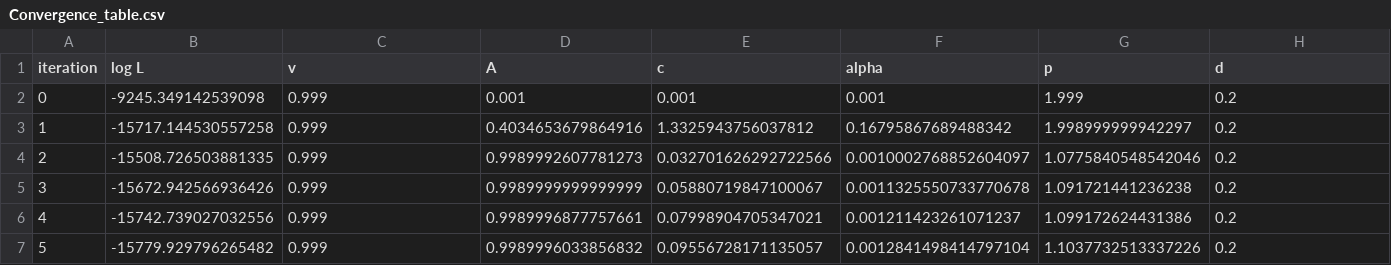
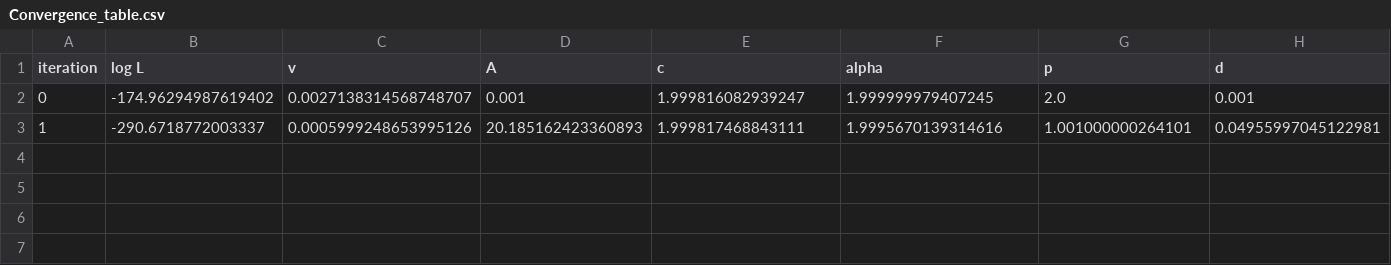
Before and after one commit to gregoria-i/Integracion-automatica, a CSV file: ZhuangOgata-2002/Convergence_table.csv, drawn as a sheet.

```diff
--- a/ZhuangOgata-2002/Convergence_table.csv
+++ b/ZhuangOgata-2002/Convergence_table.csv
@@ -1,7 +1,3 @@
 iteration,log L,v,A,c,alpha,p,d
-0,-9245.349142539098,0.999,0.001,0.001,0.001,1.999,0.2
-1,-15717.144530557258,0.999,0.4034653679864916,1.3325943756037812,0.16795867689488342,1.998999999942297,0.2
-2,-15508.726503881335,0.999,0.9989992607781273,0.032701626292722566,0.0010002768852604097,1.0775840548542046,0.2
-3,-15672.942566936426,0.999,0.9989999999999999,0.05880719847100067,0.0011325550733770678,1.091721441236238,0.2
-4,-15742.739027032556,0.999,0.9989996877757661,0.07998904705347021,0.001211423261071237,1.099172624431386,0.2
-5,-15779.929796265482,0.999,0.9989996033856832,0.09556728171135057,0.0012841498414797104,1.1037732513337226,0.2
+0,-174.96294987619402,0.0027138314568748707,0.001,1.999816082939247,1.999999979407245,2.0,0.001
+1,-290.6718772003337,0.0005999248653995126,20.185162423360893,1.999817468843111,1.9995670139314616,1.001000000264101,0.04955997045122981
```
Also changed, not shown: 2 other files.
